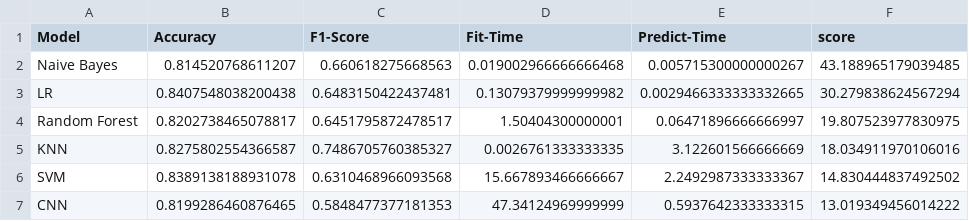
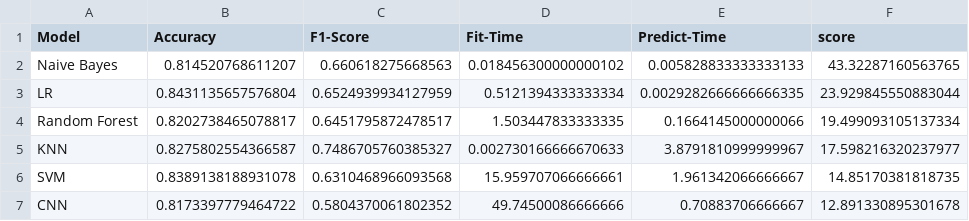
Before and after one commit to davitbarblishvili/AML_Group_Project, a CSV file: results_avg.csv, drawn as a sheet.

```diff
--- a/results_avg.csv
+++ b/results_avg.csv
@@ -1,7 +1,7 @@
 Model,Accuracy,F1-Score,Fit-Time,Predict-Time,score
-Naive Bayes,0.814520768611207,0.660618275668563,0.019002966666666468,0.005715300000000267,43.188965179039485
-LR,0.8407548038200438,0.6483150422437481,0.13079379999999982,0.0029466333333332665,30.279838624567294
-Random Forest,0.8202738465078817,0.6451795872478517,1.50404300000001,0.06471896666666997,19.807523977830975
-KNN,0.8275802554366587,0.7486705760385327,0.0026761333333335,3.122601566666669,18.034911970106016
-SVM,0.8389138188931078,0.6310468966093568,15.667893466666667,2.2492987333333367,14.830444837492502
-CNN,0.8199286460876465,0.5848477377181353,47.34124969999999,0.5937642333333315,13.019349456014222
+Naive Bayes,0.814520768611207,0.660618275668563,0.018456300000000102,0.005828833333333133,43.32287160563765
+LR,0.8431135657576804,0.6524939934127959,0.5121394333333334,0.0029282666666666335,23.929845550883044
+Random Forest,0.8202738465078817,0.6451795872478517,1.503447833333335,0.1664145000000066,19.499093105137334
+KNN,0.8275802554366587,0.7486705760385327,0.002730166666670633,3.8791810999999967,17.598216320237977
+SVM,0.8389138188931078,0.6310468966093568,15.959707066666661,1.961342066666667,14.85170381818735
+CNN,0.8173397779464722,0.5804370061802352,49.74500086666666,0.70883706666667,12.891330895301678
```
Also changed, not shown: results.csv, 1 other file.
